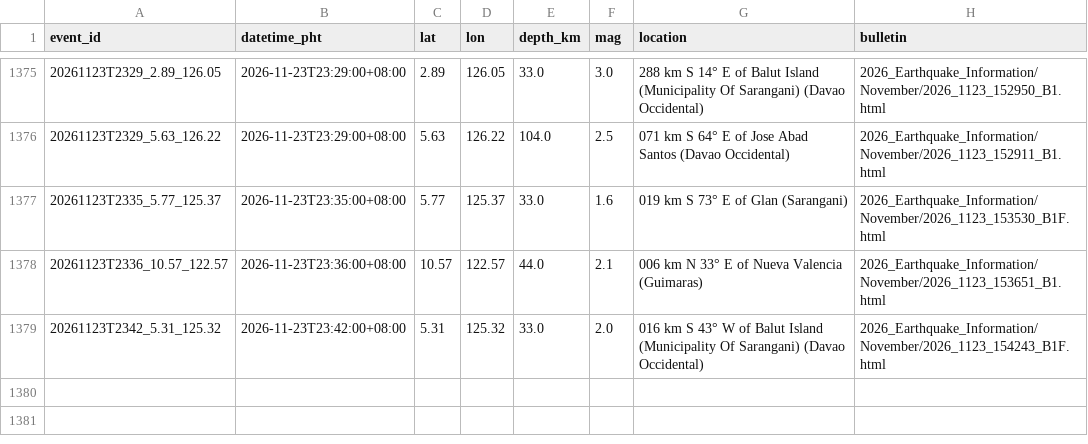
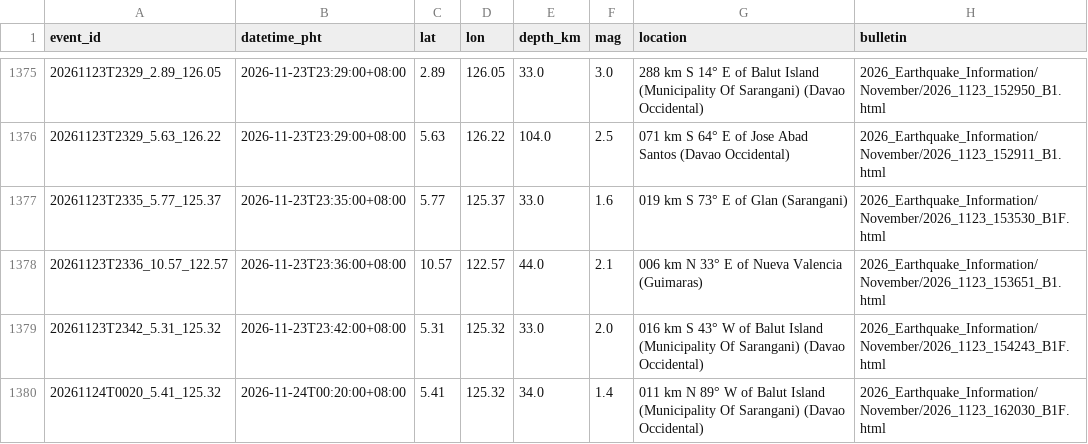
Before and after one commit to krystasis/ph-hazards, a CSV file: data/earthquakes/2026-11.csv, drawn as a sheet; only a part is shown, gaps mark what is left out.

```diff
--- a/data/earthquakes/2026-11.csv
+++ b/data/earthquakes/2026-11.csv
@@ -1379 +1379,2 @@ event_id,datetime_pht,lat,lon,depth_km,mag,location,bulletin
 20261123T2342_5.31_125.32,2026-11-23T23:42:00+08:00,5.31,125.32,33.0,2.0,016 km S 43° W of Balut Island (Municipality Of Sarangani) (Davao Occidental),2026_Earthquake_Information/November/2026_1123_154243_B1F.html
+20261124T0020_5.41_125.32,2026-11-24T00:20:00+08:00,5.41,125.32,34.0,1.4,011 km N 89° W of Balut Island (Municipality Of Sarangani) (Davao Occidental),2026_Earthquake_Information/November/2026_1123_162030_B1F.html
```
Also changed, not shown: data/river_levels/2026-11.csv, 3 other files.
